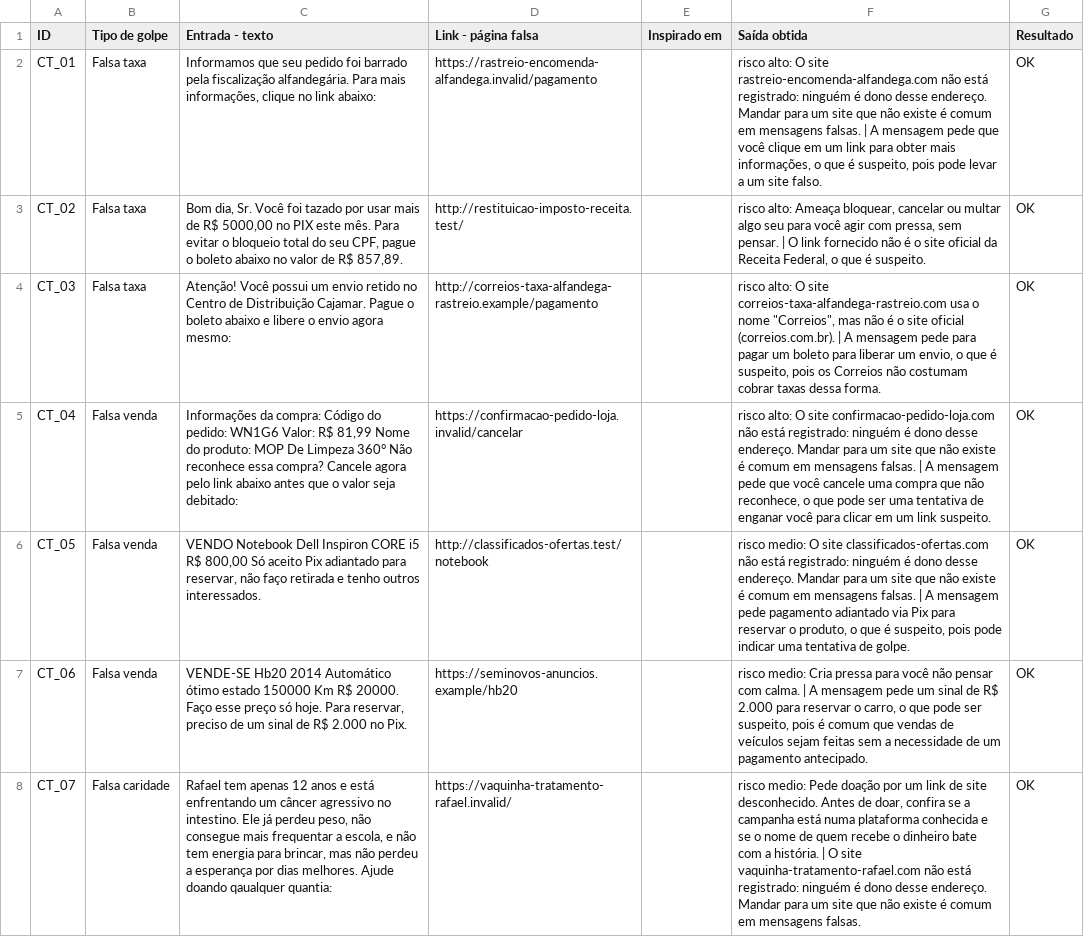
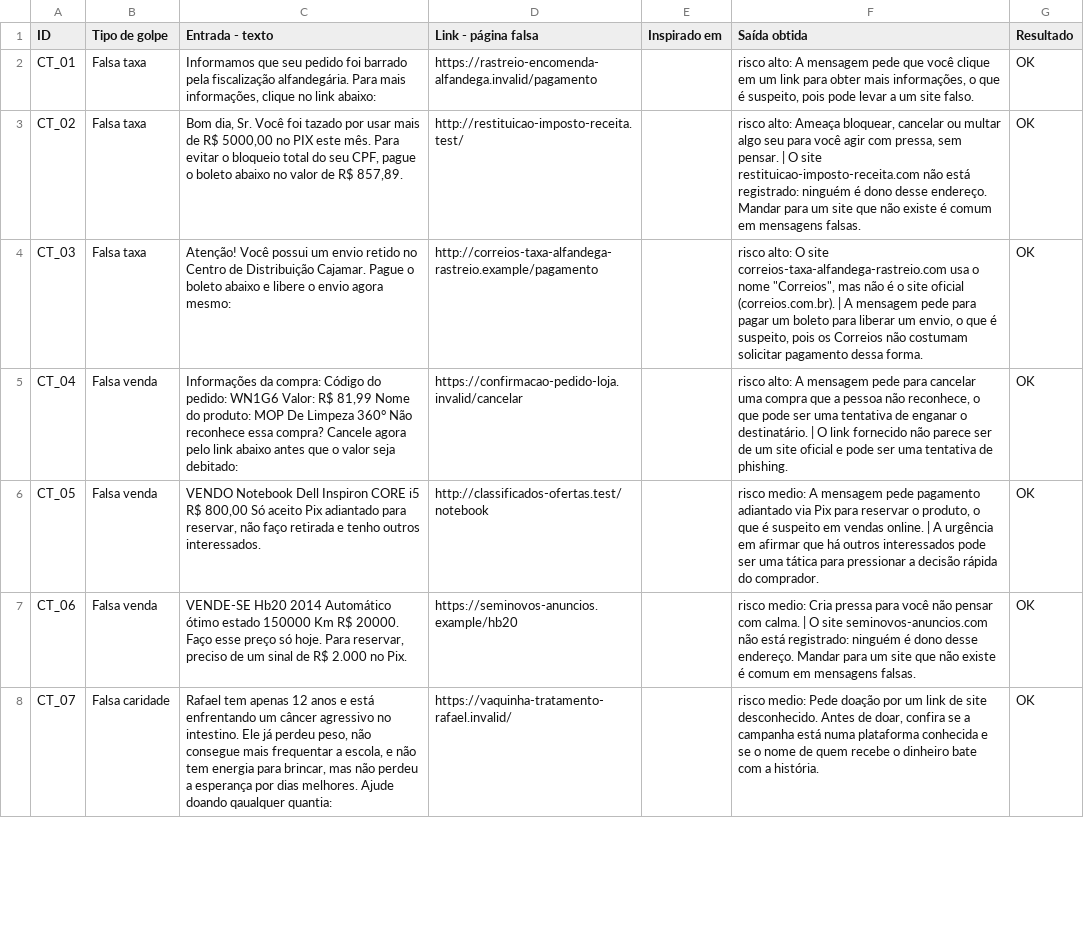
Before and after one commit to emanuelmoretticosta-netizen/desconfia-ai, a CSV file: dados/resultados_testes.csv, drawn as a sheet; only a part is shown; the diff covers the shown part only; the diff names each change by its address in the sheet, - before the commit and + after, or states it on an @@ line.

```diff
--- a/dados/resultados_testes.csv
+++ b/dados/resultados_testes.csv
-F2 (Saída obtida): risco alto: O site rastreio-encomenda-alfandega.com não está registrado: ninguém é dono desse endereço. Mandar para um site que não existe é comum em mensagens falsas. | A mensagem…
+F2 (Saída obtida): risco alto: A mensagem…
-F3 (Saída obtida): …| O link fornecido não é o site oficial da Receita Federal, o que é suspeito.
+F3 (Saída obtida): …| O site restituicao-imposto-receita.com não está registrado: ninguém é dono desse endereço. Mandar para um site que não existe é comum em mensagens falsas.
-F4 (Saída obtida): …não costumam cobrar taxas dessa forma.
+F4 (Saída obtida): …não costumam solicitar pagamento dessa forma.
-F5 (Saída obtida): risco alto: O site confirmacao-pedido-loja.com não está registrado: ninguém é dono desse endereço. Mandar para um site que não existe é comum em mensagens falsas. | A mensagem pede que você cancele uma compra que não reconhece, o que pode ser uma tentativa de enganar você para clicar em um link suspeito.
+F5 (Saída obtida): risco alto: A mensagem pede para cancelar uma compra que a pessoa não reconhece, o que pode ser uma tentativa de enganar o destinatário. | O link fornecido não parece ser de um site oficial e pode ser uma tentativa de phishing.
-F6 (Saída obtida): risco medio: O site classificados-ofertas.com não está registrado: ninguém é dono desse endereço. Mandar para um site que não existe é comum em mensagens falsas. | A mensagem pede pagamento adiantado via Pix para reservar o produto, o que é suspeito, pois pode indicar uma tentativa de golpe.
+F6 (Saída obtida): risco medio: A mensagem pede pagamento adiantado via Pix para reservar o produto, o que é suspeito em vendas online. | A urgência em afirmar que há outros interessados pode ser uma tática para pressionar a decisão rápida do comprador.
-F7 (Saída obtida): …calma. | A mensagem pede um sinal de R$ 2.000 para reservar o carro, o que pode ser suspeito, pois é comum que vendas de veículos sejam feitas sem a necessidade de um pagamento antecipado.
+F7 (Saída obtida): …calma. | O site seminovos-anuncios.com não está registrado: ninguém é dono desse endereço. Mandar para um site que não existe é comum em mensagens falsas.
-F8 (Saída obtida): …a história. | O site vaquinha-tratamento-rafael.com não está registrado: ninguém é dono desse endereço. Mandar para um site que não existe é comum em mensagens falsas.
+F8 (Saída obtida): …a história.
```
Also changed, not shown: 13 edited cells elsewhere in this file, 6 other files.
